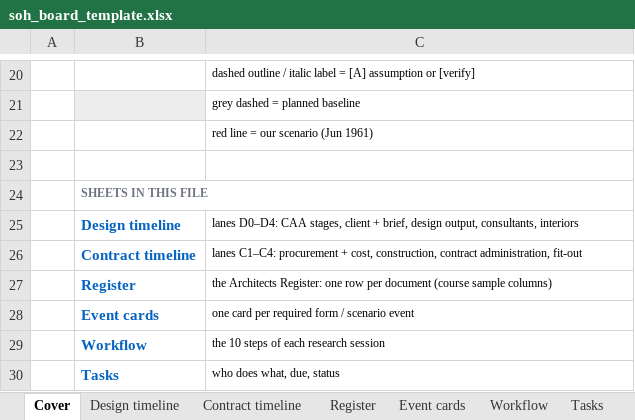
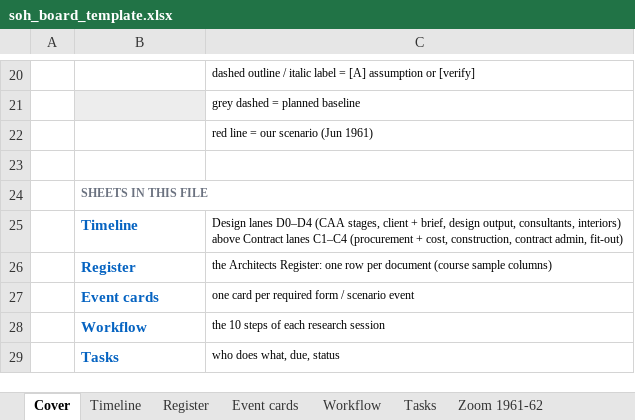
Before and after one commit to feangkan/PP1_tools, an Excel workbook: 05-diagrams/assessment-3/programme/soh_board_template.xlsx, sheet Cover, drawn as a sheet; only a part is shown, gaps mark what is left out; values as stored, in another font and other column widths than the file's, no borders; removed rows and columns are numbered as before the commit, all else as after; the diff names each change by its address in the sheet, - before the commit and + after, or states it on an @@ line.

```diff
--- a/05-diagrams/assessment-3/programme/soh_board_template.xlsx (sheet Cover)
+++ b/05-diagrams/assessment-3/programme/soh_board_template.xlsx (sheet Cover)
-sheet tab: Design timeline
+sheet tab: Timeline
-sheet tab: Contract timeline
-row 25:  | Design timeline | lanes D0–D4: CAA stages, client + brief, design output, consultants, interiors
-row 26:  | Contract timeline | lanes C1–C4: procurement + cost, construction, contract administration, fit-out
+row 25:  | Timeline | Design lanes D0–D4 (CAA stages, client + brief, design output, consultants, interiors) above Contract lanes C1–C4 (procurement + cost, construction, contract admin, fit-out)
```
Also changed, not shown: sheet Timeline, 05-diagrams/assessment-3/programme/soh_board_layout.xlsx, 2 other files.
